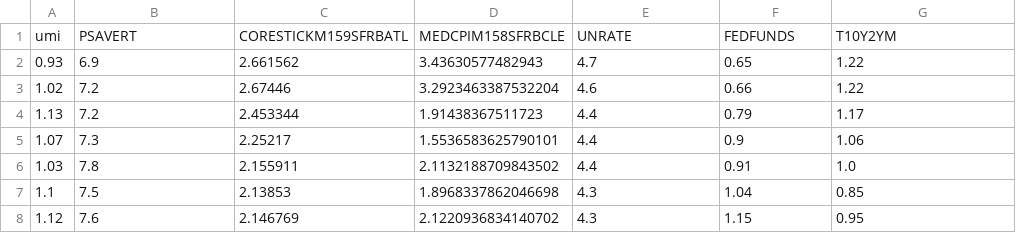
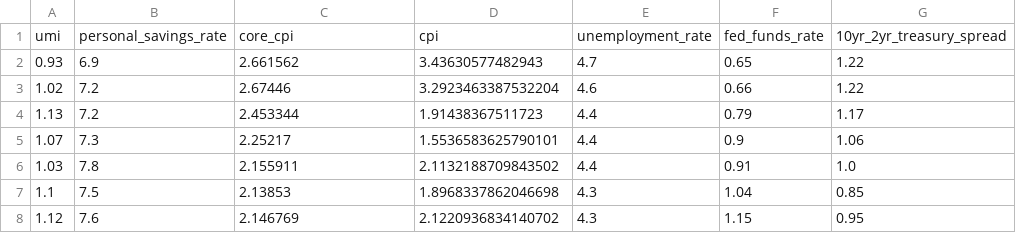
Before and after one commit to jkeltner/umi_playground, a CSV file: data/macro_data.csv, drawn as a sheet; only a part is shown; removed rows and columns are numbered as before the commit, all else as after; the diff names each change by its address in the sheet, - before the commit and + after, or states it on an @@ line.

Commit message:
Nice names for macro variables

```diff
--- a/data/macro_data.csv
+++ b/data/macro_data.csv
-row 1: umi | PSAVERT | CORESTICKM159SFRBATL | MEDCPIM158SFRBCLE | UNRATE | FEDFUNDS | T10Y2YM
+row 1: umi | personal_savings_rate | core_cpi | cpi | unemployment_rate | fed_funds_rate | 10yr_2yr_treasury_spread
```
Also changed, not shown: 2 other files.
